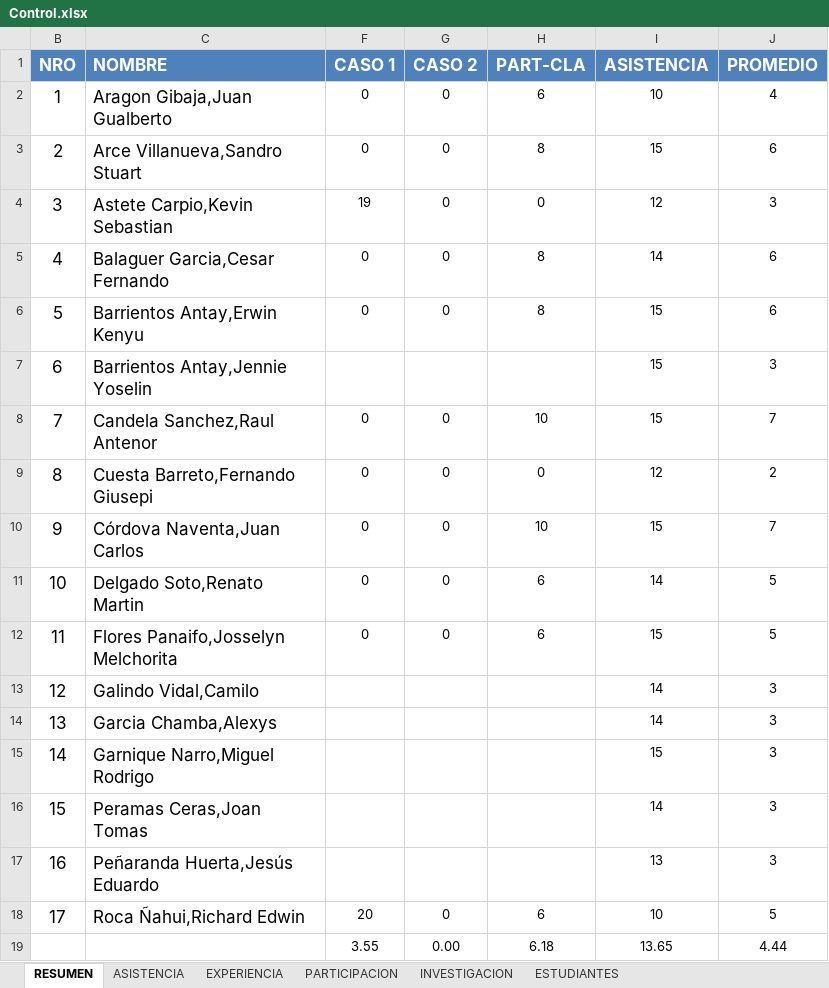
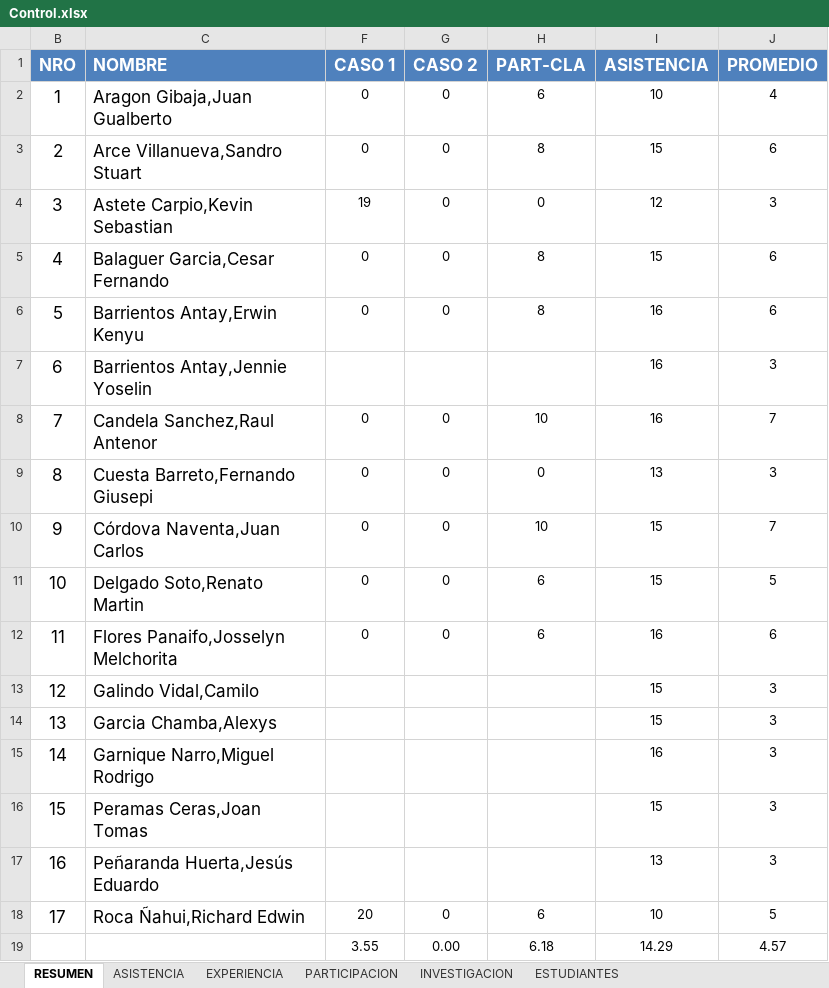
Before and after one commit to gcoronelc/UCS_TDP_2016-6, an Excel workbook: Docs/Control.xlsx, sheet RESUMEN, drawn as a sheet; values as stored, in another font and other column widths than the file's, no borders; the diff names each change by its address in the sheet, - before the commit and + after, or states it on an @@ line.

```diff
--- a/Docs/Control.xlsx (sheet RESUMEN)
+++ b/Docs/Control.xlsx (sheet RESUMEN)
-I5 (ASISTENCIA): 14
+I5 (ASISTENCIA): 15
-I6:I8 (ASISTENCIA): 15
+I6:I8 (ASISTENCIA): 16
-I9 (ASISTENCIA): 12
+I9 (ASISTENCIA): 13
-J9 (PROMEDIO): 2
+J9 (PROMEDIO): 3
-I11 (ASISTENCIA): 14
+I11 (ASISTENCIA): 15
-I12 (ASISTENCIA): 15
+I12 (ASISTENCIA): 16
-J12 (PROMEDIO): 5
+J12 (PROMEDIO): 6
-I13:I14 (ASISTENCIA): 14
+I13:I14 (ASISTENCIA): 15
-I15 (ASISTENCIA): 15
+I15 (ASISTENCIA): 16
-I16 (ASISTENCIA): 14
+I16 (ASISTENCIA): 15
-I19 (ASISTENCIA): 13.65
+I19 (ASISTENCIA): 14.29
-J19 (PROMEDIO): 4.44
+J19 (PROMEDIO): 4.57
```
Also changed, not shown: sheet ASISTENCIA, hidden cells, 52 other files.
